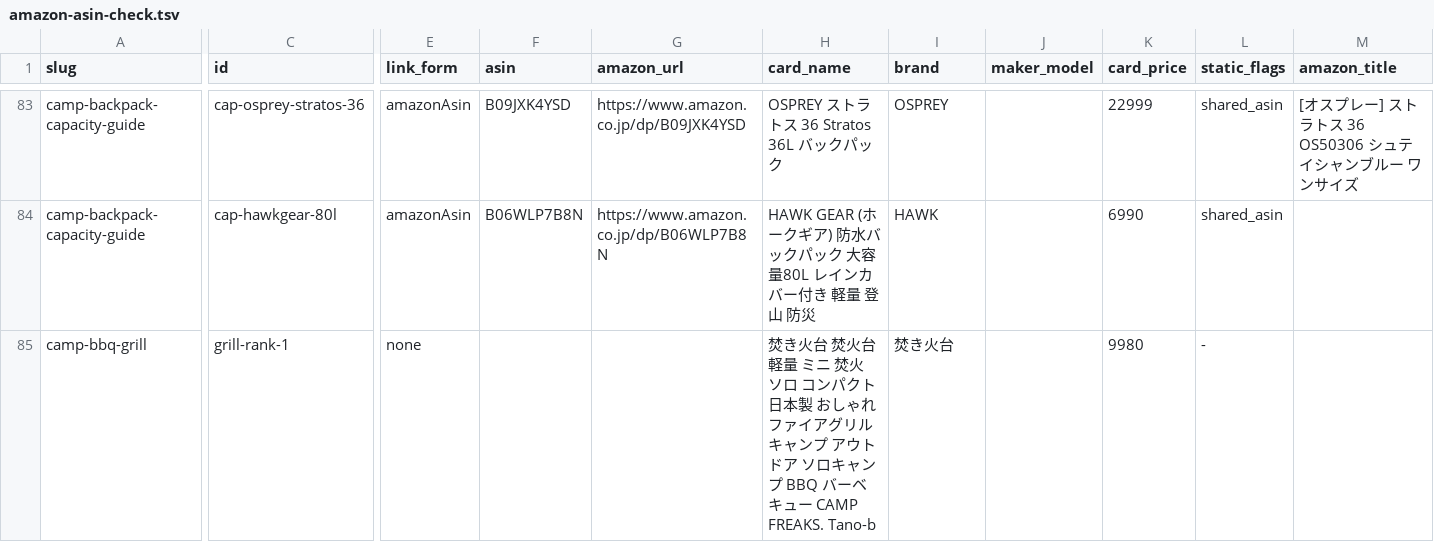
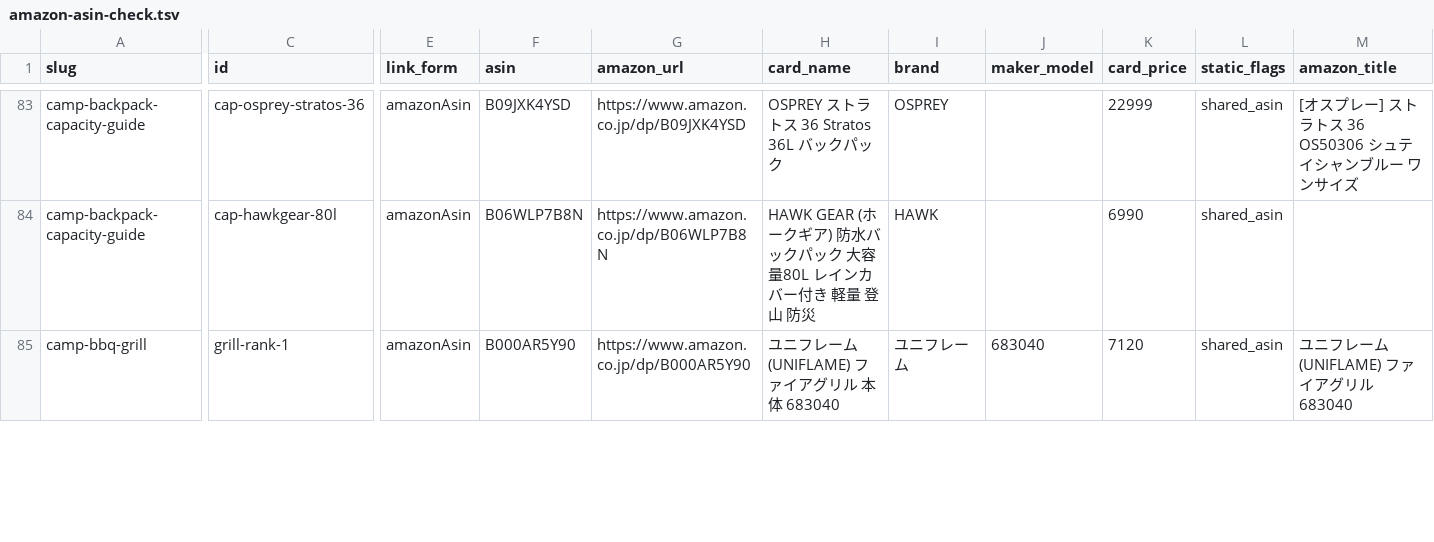
Before and after one commit to tanoue-boop/camp-kit-guide, a TSV file: _file/amazon-asin-check.tsv, drawn as a sheet; only a part is shown, gaps mark what is left out; the diff covers the shown part only; the diff names each change by its address in the sheet, - before the commit and + after, or states it on an @@ line.

Commit message:
fix: camp-bbq-grill 第1位・第2位を在庫のある有名ブランド品へ差し替え（campkit-20261002-03）

```diff
--- a/_file/amazon-asin-check.tsv
+++ b/_file/amazon-asin-check.tsv
-E85 (link_form): none
+E85 (link_form): amazonAsin
-F85 (asin): (empty)
+F85 (asin): B000AR5Y90
-G85 (amazon_url): (empty)
+G85 (amazon_url): https://www.amazon.co.jp/dp/B000AR5Y90
-H85 (card_name): 焚き火台 焚火台 軽量 ミニ 焚火 ソロ コンパクト 日本製 おしゃれ ファイアグリル キャンプ アウトドア ソロキャンプ BBQ バーベキュー CAMP FREAKS. Tano-b
+H85 (card_name): ユニフレーム(UNIFLAME) ファイアグリル 本体 683040
-I85 (brand): 焚き火台
+I85 (brand): ユニフレーム
-J85 (maker_model): (empty)
+J85 (maker_model): 683040
-K85 (card_price): 9980
+K85 (card_price): 7120
-L85 (static_flags): -
+L85 (static_flags): shared_asin
-M85 (amazon_title): (empty)
+M85 (amazon_title): ユニフレーム(UNIFLAME) ファイアグリル 683040
```
Also changed, not shown: 26 edited cells elsewhere in this file, _file/card-name-check.tsv, 4 other files.
